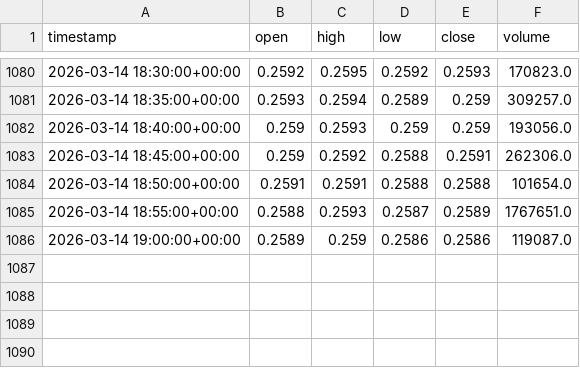
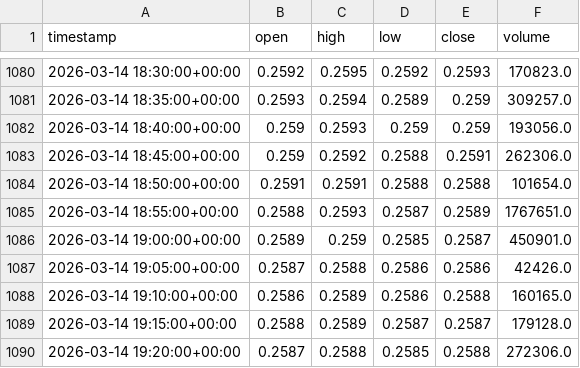
Before and after one commit to Devopsshaan/crypto_trading_system, a CSV file: data/raw/ADAUSDT_USDT_5m.csv, drawn as a sheet; only a part is shown, gaps mark what is left out.

```diff
--- a/data/raw/ADAUSDT_USDT_5m.csv
+++ b/data/raw/ADAUSDT_USDT_5m.csv
@@ -1085,2 +1085,6 @@ timestamp,open,high,low,close,volume
 2026-03-14 18:55:00+00:00,0.2588,0.2593,0.2587,0.2589,1767651.0
-2026-03-14 19:00:00+00:00,0.2589,0.259,0.2586,0.2586,119087.0
+2026-03-14 19:00:00+00:00,0.2589,0.259,0.2585,0.2587,450901.0
+2026-03-14 19:05:00+00:00,0.2587,0.2588,0.2586,0.2586,42426.0
+2026-03-14 19:10:00+00:00,0.2586,0.2589,0.2586,0.2588,160165.0
+2026-03-14 19:15:00+00:00,0.2588,0.2589,0.2587,0.2587,179128.0
+2026-03-14 19:20:00+00:00,0.2587,0.2588,0.2585,0.2588,272306.0
```
Also changed, not shown: data/raw/BTCUSDT_USDT_5m.csv, data/raw/DOGEUSDT_USDT_5m.csv, 9 other files.
